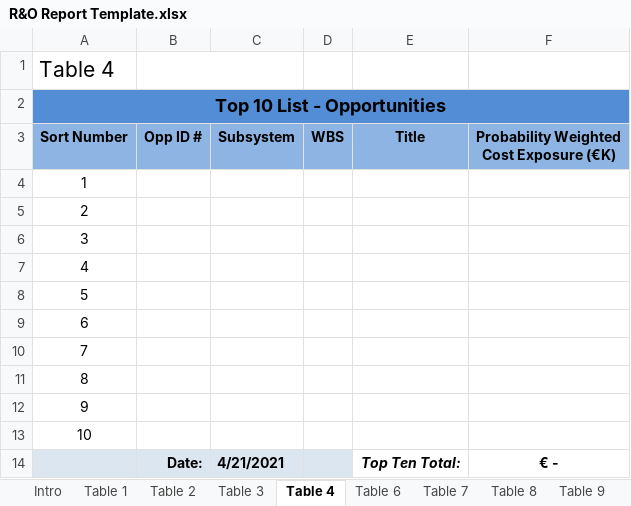
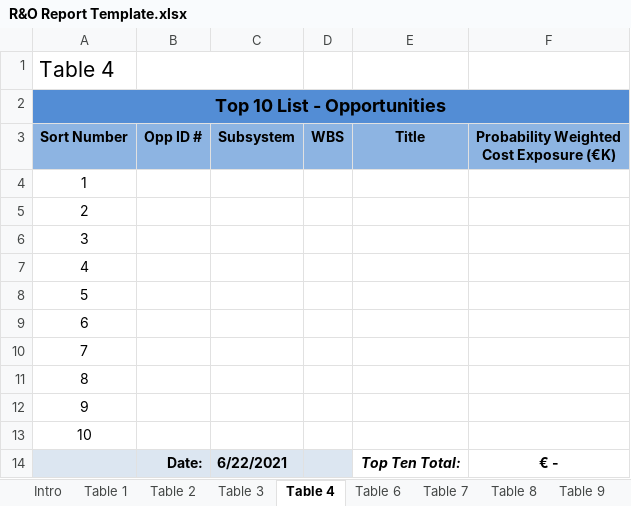
Before and after one commit to ska-telescope/jira-groovy-scripts, an Excel workbook: script-risk-register/R&O Report Template.xlsx, sheet Table 4, drawn as a sheet; values as stored, in another font and other column widths than the file's, no borders; the diff names each change by its address in the sheet, - before the commit and + after, or states it on an @@ line.

```diff
--- a/script-risk-register/R&O Report Template.xlsx (sheet Table 4)
+++ b/script-risk-register/R&O Report Template.xlsx (sheet Table 4)
-C14 (Subsystem): 4/21/2021
+C14 (Subsystem): 6/22/2021
```
Also changed, not shown: sheet Table 3, other sheet tabs, 1 other file.
